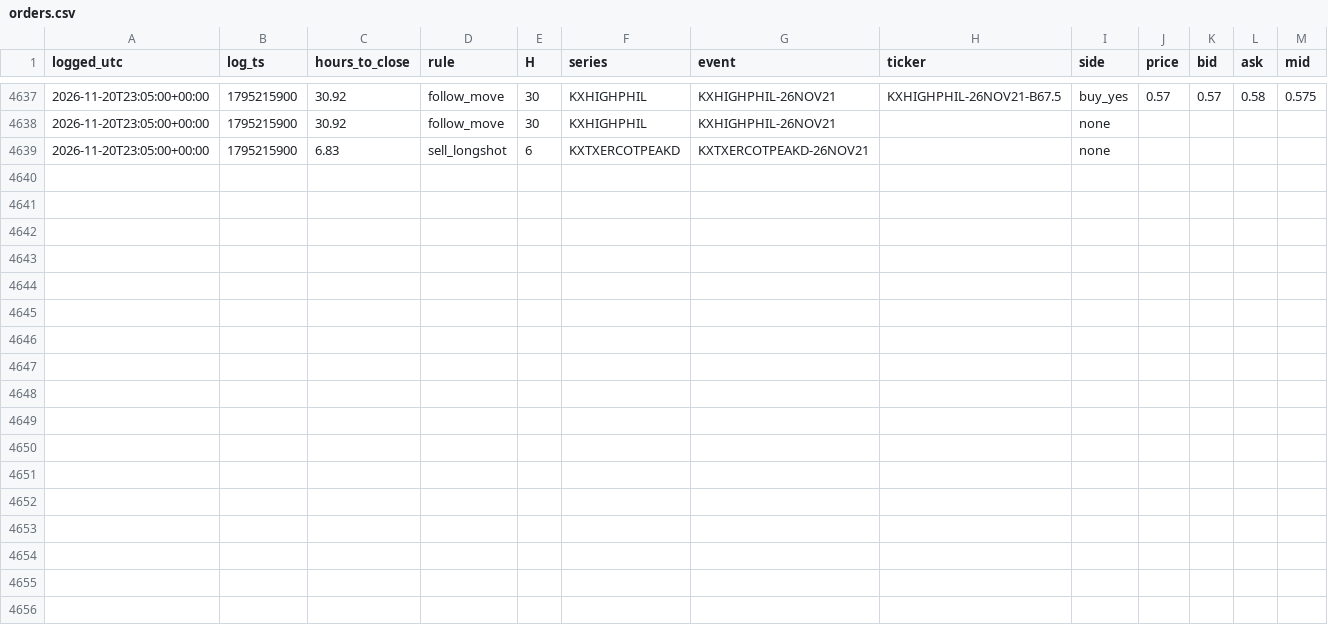
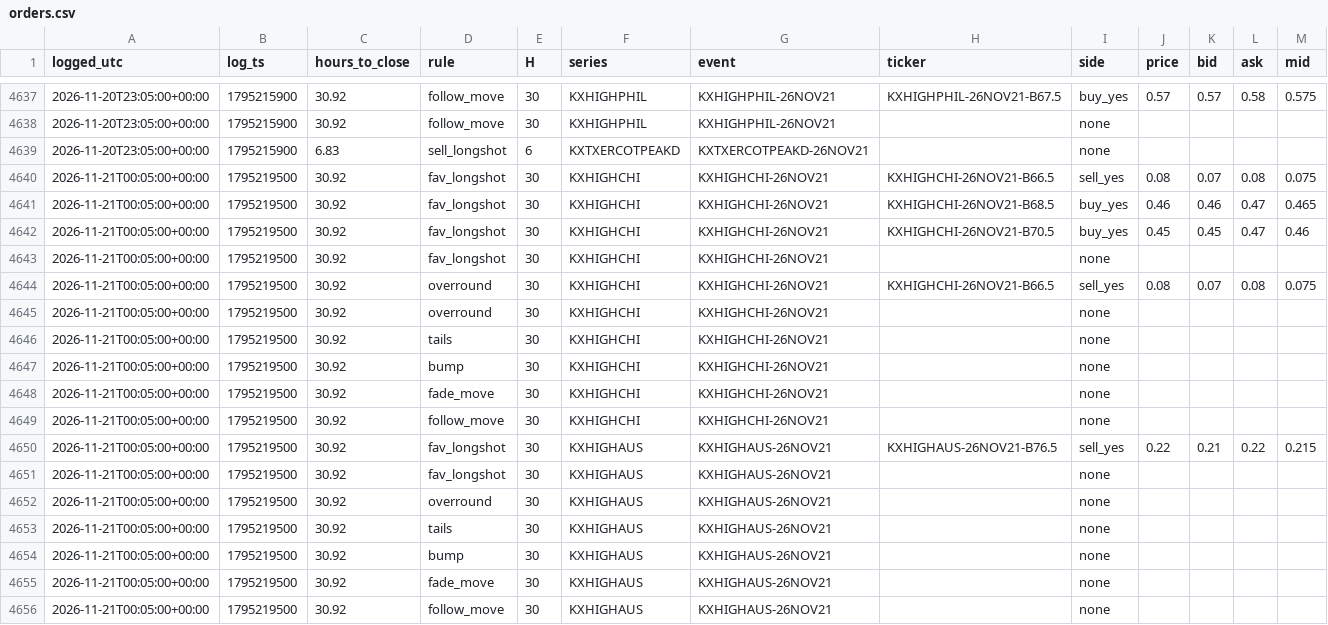
Before and after one commit to andyxing00888/personal-site, a CSV file: paper/data/orders.csv, drawn as a sheet; only a part is shown, gaps mark what is left out; the diff names each change by its address in the sheet, - before the commit and + after, or states it on an @@ line.

Commit message:
paper: 2026-11-21T00:05Z

```diff
--- a/paper/data/orders.csv
+++ b/paper/data/orders.csv
+row 4640: 2026-11-21T00:05:00+00:00 | 1795219500 | 30.92 | fav_longshot | 30 | KXHIGHCHI | KXHIGHCHI-26NOV21 | KXHIGHCHI-26NOV21-B66.5 | sell_yes | 0.08 | 0.07 | 0.08 | 0.075
+row 4641: 2026-11-21T00:05:00+00:00 | 1795219500 | 30.92 | fav_longshot | 30 | KXHIGHCHI | KXHIGHCHI-26NOV21 | KXHIGHCHI-26NOV21-B68.5 | buy_yes | 0.46 | 0.46 | 0.47 | 0.465
+row 4642: 2026-11-21T00:05:00+00:00 | 1795219500 | 30.92 | fav_longshot | 30 | KXHIGHCHI | KXHIGHCHI-26NOV21 | KXHIGHCHI-26NOV21-B70.5 | buy_yes | 0.45 | 0.45 | 0.47 | 0.46
+row 4643: 2026-11-21T00:05:00+00:00 | 1795219500 | 30.92 | fav_longshot | 30 | KXHIGHCHI | KXHIGHCHI-26NOV21 |  | none
+row 4644: 2026-11-21T00:05:00+00:00 | 1795219500 | 30.92 | overround | 30 | KXHIGHCHI | KXHIGHCHI-26NOV21 | KXHIGHCHI-26NOV21-B66.5 | sell_yes | 0.08 | 0.07 | 0.08 | 0.075
+row 4645: 2026-11-21T00:05:00+00:00 | 1795219500 | 30.92 | overround | 30 | KXHIGHCHI | KXHIGHCHI-26NOV21 |  | none
+row 4646: 2026-11-21T00:05:00+00:00 | 1795219500 | 30.92 | tails | 30 | KXHIGHCHI | KXHIGHCHI-26NOV21 |  | none
+row 4647: 2026-11-21T00:05:00+00:00 | 1795219500 | 30.92 | bump | 30 | KXHIGHCHI | KXHIGHCHI-26NOV21 |  | none
+row 4648: 2026-11-21T00:05:00+00:00 | 1795219500 | 30.92 | fade_move | 30 | KXHIGHCHI | KXHIGHCHI-26NOV21 |  | none
+row 4649: 2026-11-21T00:05:00+00:00 | 1795219500 | 30.92 | follow_move | 30 | KXHIGHCHI | KXHIGHCHI-26NOV21 |  | none
+row 4650: 2026-11-21T00:05:00+00:00 | 1795219500 | 30.92 | fav_longshot | 30 | KXHIGHAUS | KXHIGHAUS-26NOV21 | KXHIGHAUS-26NOV21-B76.5 | sell_yes | 0.22 | 0.21 | 0.22 | 0.215
+row 4651: 2026-11-21T00:05:00+00:00 | 1795219500 | 30.92 | fav_longshot | 30 | KXHIGHAUS | KXHIGHAUS-26NOV21 |  | none
+row 4652: 2026-11-21T00:05:00+00:00 | 1795219500 | 30.92 | overround | 30 | KXHIGHAUS | KXHIGHAUS-26NOV21 |  | none
+row 4653: 2026-11-21T00:05:00+00:00 | 1795219500 | 30.92 | tails | 30 | KXHIGHAUS | KXHIGHAUS-26NOV21 |  | none
+row 4654: 2026-11-21T00:05:00+00:00 | 1795219500 | 30.92 | bump | 30 | KXHIGHAUS | KXHIGHAUS-26NOV21 |  | none
+row 4655: 2026-11-21T00:05:00+00:00 | 1795219500 | 30.92 | fade_move | 30 | KXHIGHAUS | KXHIGHAUS-26NOV21 |  | none
+row 4656: 2026-11-21T00:05:00+00:00 | 1795219500 | 30.92 | follow_move | 30 | KXHIGHAUS | KXHIGHAUS-26NOV21 |  | none
```
Also changed, not shown: 1 other file.
